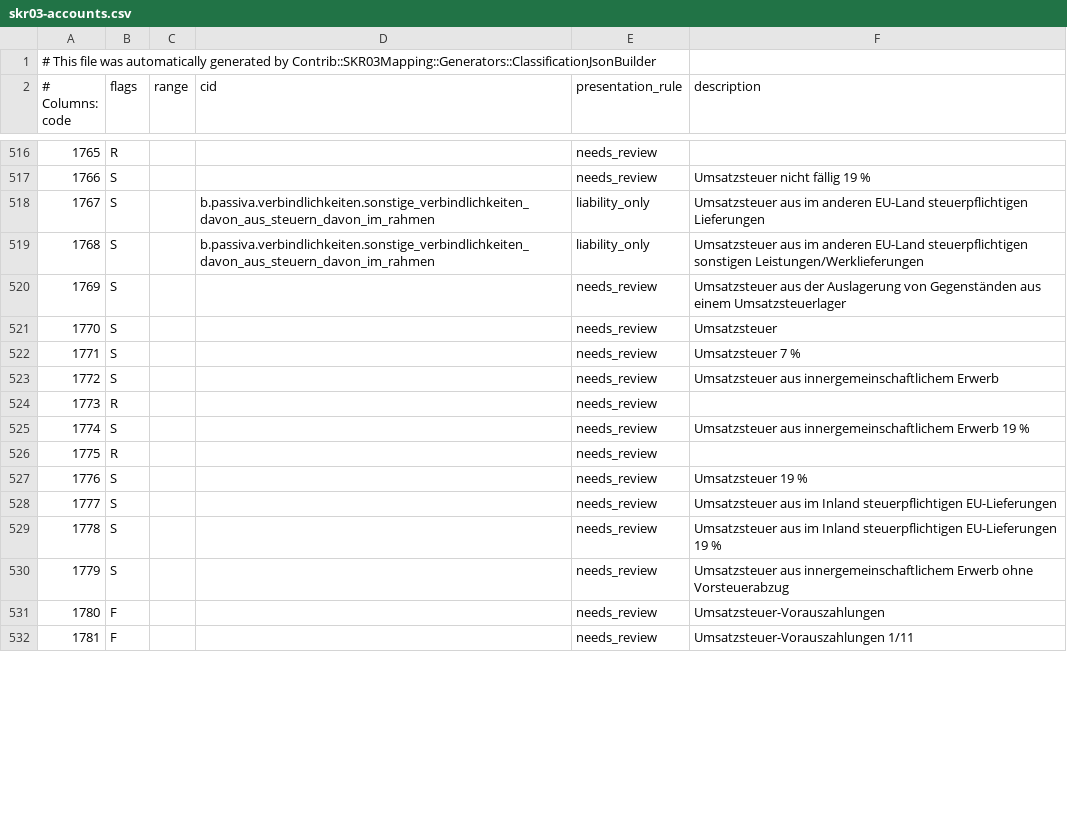
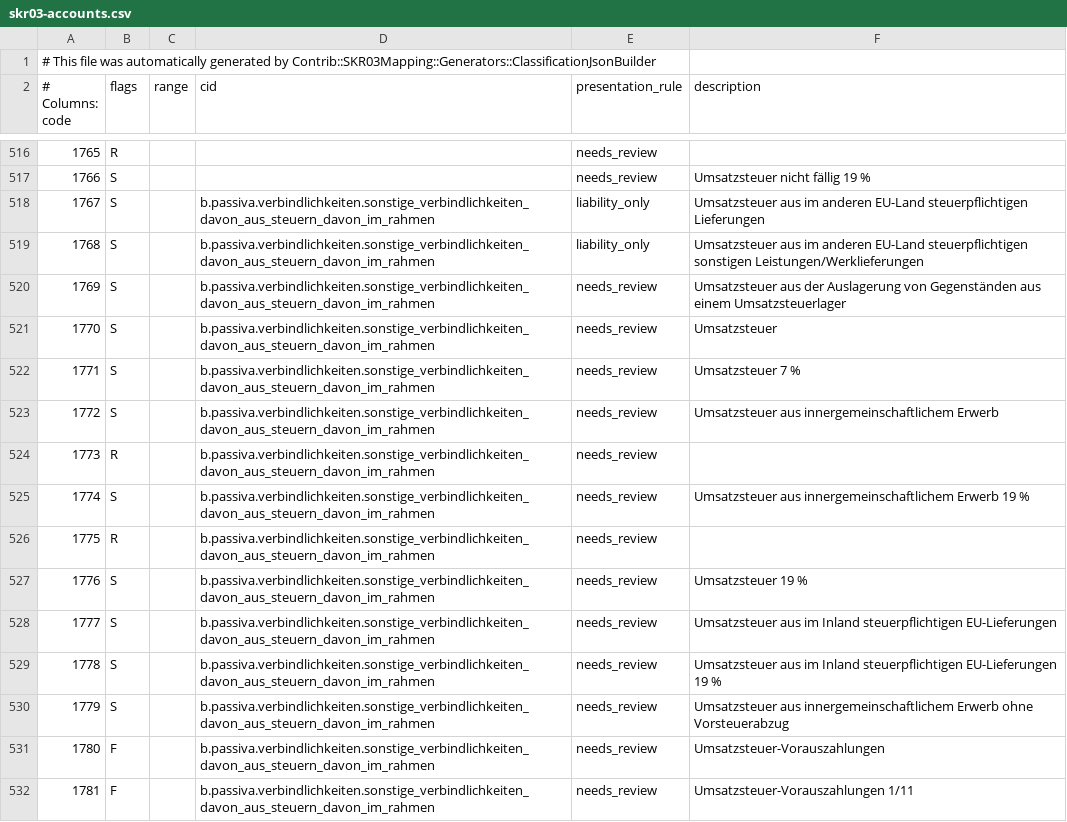
Before and after one commit to mpm/bilanzblitz, a CSV file: contrib/skr03-accounts.csv, drawn as a sheet; only a part is shown, gaps mark what is left out; the diff covers the shown part only.

Commit message:
Tweak skr03-section-mapping [careful to not overwrite this file]
I did some manual changes to the section mapping (and updated the json
files).
This fixes a few missing accounts that were not used in the balance
sheet before.

```diff
--- a/contrib/skr03-accounts.csv
+++ b/contrib/skr03-accounts.csv
@@ -519,14 +519,14 @@
 1768;S;;b.passiva.verbindlichkeiten.sonstige_verbindlichkeiten_davon_aus_steuern_davon_im_rahmen;liability_only;Umsatzsteuer aus im anderen EU-Land steuerpflichtigen sonstigen Leistungen/Werklieferungen
-1769;S;;;needs_review;Umsatzsteuer aus der Auslagerung von Gegenständen aus einem Umsatzsteuerlager
-1770;S;;;needs_review;Umsatzsteuer
-1771;S;;;needs_review;Umsatzsteuer 7 %
-1772;S;;;needs_review;Umsatzsteuer aus innergemeinschaftlichem Erwerb
-1773;R;;;needs_review;
-1774;S;;;needs_review;Umsatzsteuer aus innergemeinschaftlichem Erwerb 19 %
-1775;R;;;needs_review;
-1776;S;;;needs_review;Umsatzsteuer 19 %
-1777;S;;;needs_review;Umsatzsteuer aus im Inland steuerpflichtigen EU-Lieferungen
-1778;S;;;needs_review;Umsatzsteuer aus im Inland steuerpflichtigen EU-Lieferungen 19 %
-1779;S;;;needs_review;Umsatzsteuer aus innergemeinschaftlichem Erwerb ohne Vorsteuerabzug
-1780;F;;;needs_review;Umsatzsteuer-Vorauszahlungen
-1781;F;;;needs_review;Umsatzsteuer-Vorauszahlungen 1/11
+1769;S;;b.passiva.verbindlichkeiten.sonstige_verbindlichkeiten_davon_aus_steuern_davon_im_rahmen;needs_review;Umsatzsteuer aus der Auslagerung von Gegenständen aus einem Umsatzsteuerlager
+1770;S;;b.passiva.verbindlichkeiten.sonstige_verbindlichkeiten_davon_aus_steuern_davon_im_rahmen;needs_review;Umsatzsteuer
+1771;S;;b.passiva.verbindlichkeiten.sonstige_verbindlichkeiten_davon_aus_steuern_davon_im_rahmen;needs_review;Umsatzsteuer 7 %
+1772;S;;b.passiva.verbindlichkeiten.sonstige_verbindlichkeiten_davon_aus_steuern_davon_im_rahmen;needs_review;Umsatzsteuer aus innergemeinschaftlichem Erwerb
+1773;R;;b.passiva.verbindlichkeiten.sonstige_verbindlichkeiten_davon_aus_steuern_davon_im_rahmen;needs_review;
+1774;S;;b.passiva.verbindlichkeiten.sonstige_verbindlichkeiten_davon_aus_steuern_davon_im_rahmen;needs_review;Umsatzsteuer aus innergemeinschaftlichem Erwerb 19 %
+1775;R;;b.passiva.verbindlichkeiten.sonstige_verbindlichkeiten_davon_aus_steuern_davon_im_rahmen;needs_review;
+1776;S;;b.passiva.verbindlichkeiten.sonstige_verbindlichkeiten_davon_aus_steuern_davon_im_rahmen;needs_review;Umsatzsteuer 19 %
+1777;S;;b.passiva.verbindlichkeiten.sonstige_verbindlichkeiten_davon_aus_steuern_davon_im_rahmen;needs_review;Umsatzsteuer aus im Inland steuerpflichtigen EU-Lieferungen
+1778;S;;b.passiva.verbindlichkeiten.sonstige_verbindlichkeiten_davon_aus_steuern_davon_im_rahmen;needs_review;Umsatzsteuer aus im Inland steuerpflichtigen EU-Lieferungen 19 %
+1779;S;;b.passiva.verbindlichkeiten.sonstige_verbindlichkeiten_davon_aus_steuern_davon_im_rahmen;needs_review;Umsatzsteuer aus innergemeinschaftlichem Erwerb ohne Vorsteuerabzug
+1780;F;;b.passiva.verbindlichkeiten.sonstige_verbindlichkeiten_davon_aus_steuern_davon_im_rahmen;needs_review;Umsatzsteuer-Vorauszahlungen
+1781;F;;b.passiva.verbindlichkeiten.sonstige_verbindlichkeiten_davon_aus_steuern_davon_im_rahmen;needs_review;Umsatzsteuer-Vorauszahlungen 1/11
```
Also changed, not shown: 24 edited cells elsewhere in this file, 2 other files.
